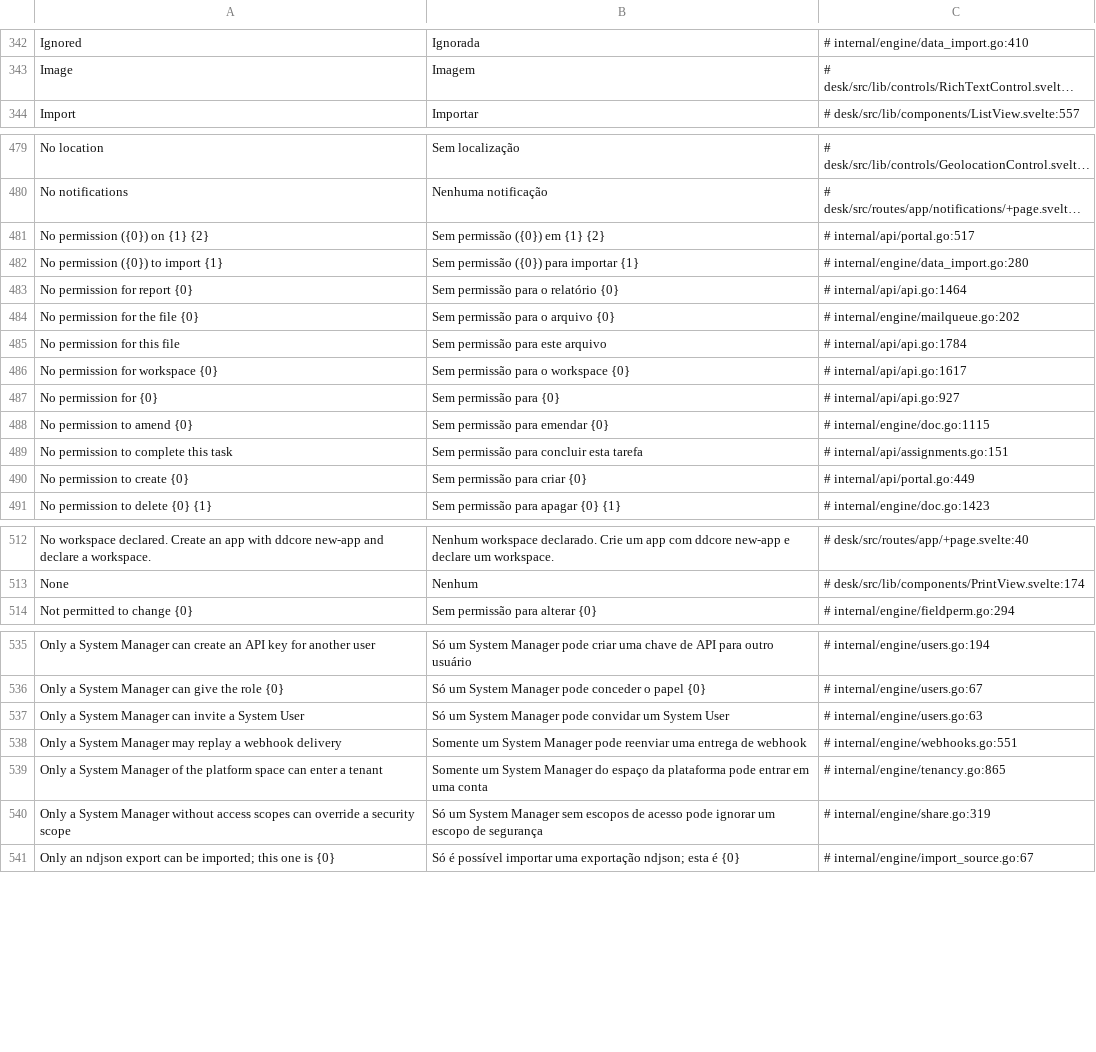
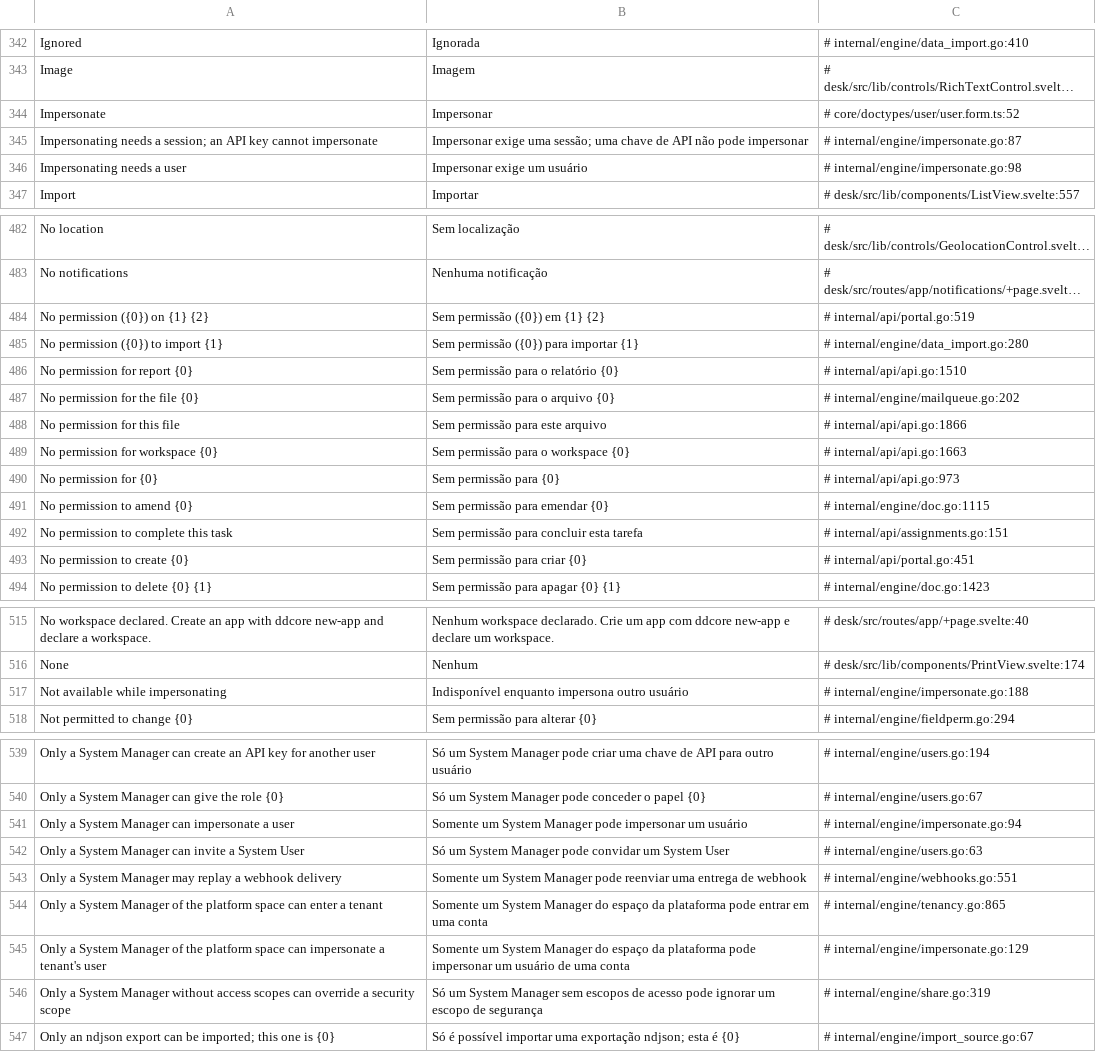
Before and after one commit to jrvidotti/ddcore, a CSV file: core/translations/pt-BR.csv, drawn as a sheet; only a part is shown, gaps mark what is left out; long unchanged cells end in …; addresses are those after the commit; the diff covers the shown part only; the diff names each change by its address in the sheet, - before the commit and + after, or states it on an @@ line.

```diff
--- a/core/translations/pt-BR.csv
+++ b/core/translations/pt-BR.csv
+row 344: Impersonate | Impersonar | # core/doctypes/user/user.form.ts:52
+row 345: Impersonating needs a session; an API key cannot impersonate | Impersonar exige uma sessão; uma chave de API não pode impersonar | # internal/engine/impersonate.go:87
+row 346: Impersonating needs a user | Impersonar exige um usuário | # internal/engine/impersonate.go:98
-C484: # internal/api/portal.go:517
+C484: # internal/api/portal.go:519
-C486: # internal/api/api.go:1464
+C486: # internal/api/api.go:1510
-C488: # internal/api/api.go:1784
+C488: # internal/api/api.go:1866
-C489: # internal/api/api.go:1617
+C489: # internal/api/api.go:1663
-C490: # internal/api/api.go:927
+C490: # internal/api/api.go:973
-C493: # internal/api/portal.go:449
+C493: # internal/api/portal.go:451
+row 517: Not available while impersonating | Indisponível enquanto impersona outro usuário | # internal/engine/impersonate.go:188
+row 541: Only a System Manager can impersonate a user | Somente um System Manager pode impersonar um usuário | # internal/engine/impersonate.go:94
+row 545: Only a System Manager of the platform space can impersonate a tenant's user | Somente um System Manager do espaço da plataforma pode impersonar um usuário de uma conta | # internal/engine/impersonate.go:129
```
Also changed, not shown: 9 added rows and 84 edited cells elsewhere in this file, 24 other files.
